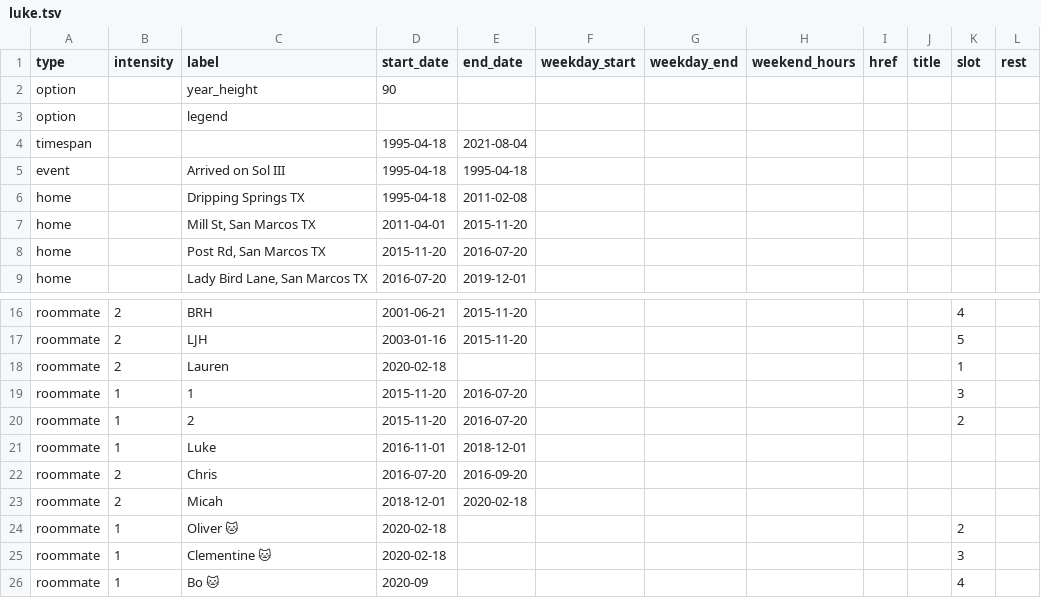
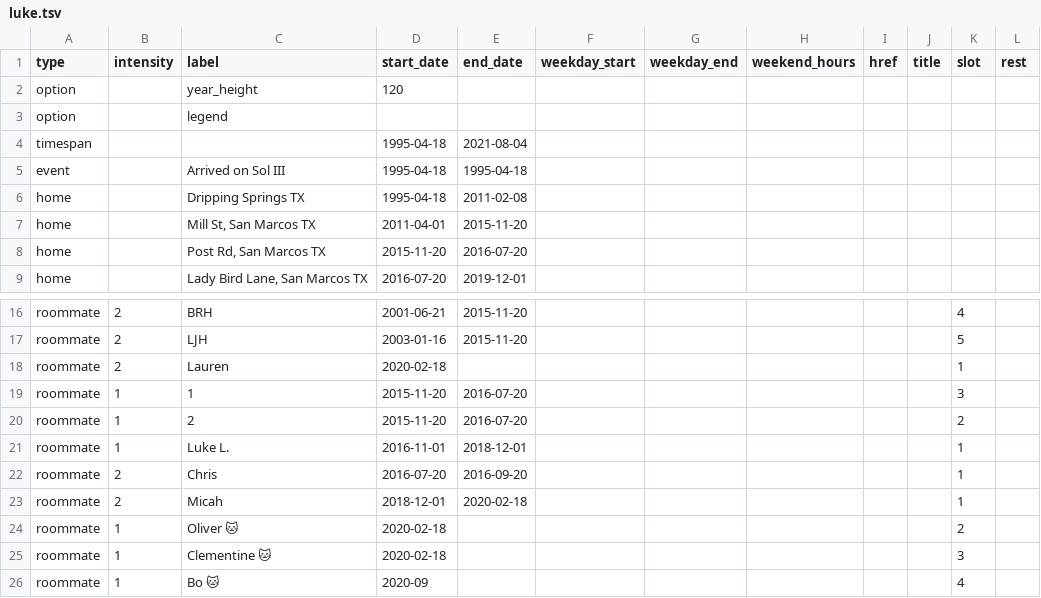
Before and after one commit to lkhrs/biograph, a TSV file: luke.tsv, drawn as a sheet; only a part is shown, gaps mark what is left out.

Commit message:
fix

```diff
--- a/luke.tsv
+++ b/luke.tsv
@@ -1,3 +1,3 @@
 type	intensity	label	start_date	end_date	weekday_start	weekday_end	weekend_hours	href	title	slot	rest
-option		year_height	90								
+option		year_height	120								
 option		legend									
@@ -20,5 +20,5 @@ roommate	1	1	2015-11-20	2016-07-20						3
 roommate	1	2	2015-11-20	2016-07-20						2	
-roommate	1	Luke	2016-11-01	2018-12-01							
-roommate	2	Chris	2016-07-20	2016-09-20							
-roommate	2	Micah	2018-12-01	2020-02-18							
+roommate	1	Luke L.	2016-11-01	2018-12-01						1	
+roommate	2	Chris	2016-07-20	2016-09-20						1	
+roommate	2	Micah	2018-12-01	2020-02-18						1	
 roommate	1	Oliver 🐱	2020-02-18							2	
```
